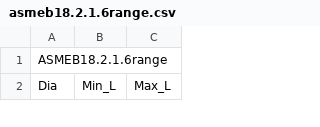
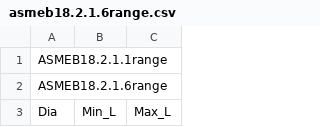
Before and after one commit to shaise/FreeCAD_FastenersWB, a CSV file: FsData/asmeb18.2.1.6range.csv, drawn as a sheet; only a part is shown; the diff names each change by its address in the sheet, - before the commit and + after, or states it on an @@ line.

```diff
--- a/FsData/asmeb18.2.1.6range.csv
+++ b/FsData/asmeb18.2.1.6range.csv
+row 1: ASMEB18.2.1.1range
```
Also changed, not shown: FsData/inch_fs_length.csv, 5 other files.
